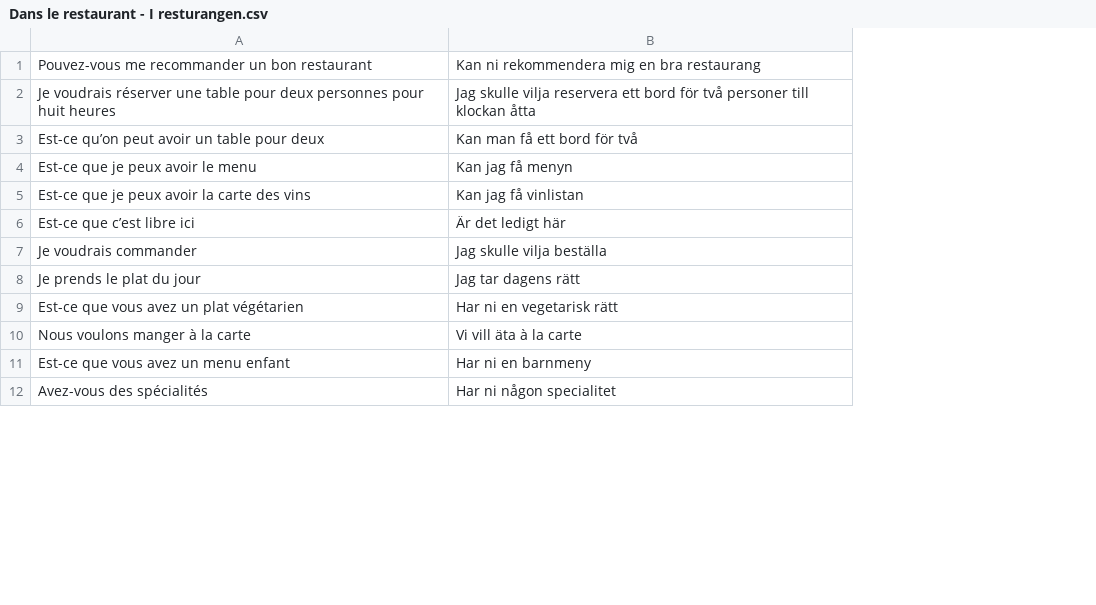
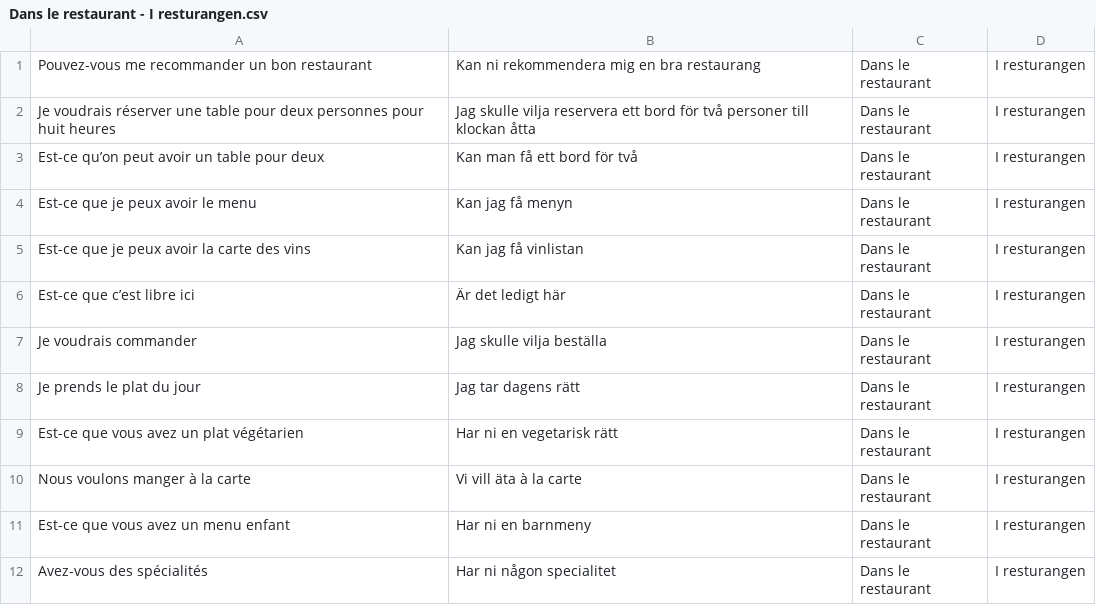
Before and after one commit to DanielMartensson/Memorize-Sentences, a CSV file: Source/Languages/French-Swedish/Dans le restaurant - I resturangen.csv, drawn as a sheet; only a part is shown; the diff names each change by its address in the sheet, - before the commit and + after, or states it on an @@ line.

Commit message:
Dans le restaurant

```diff
--- a/Source/Languages/French-Swedish/Dans le restaurant - I resturangen.csv
+++ b/Source/Languages/French-Swedish/Dans le restaurant - I resturangen.csv
+column C, rows 1-12: all Dans le restaurant
+column D, rows 1-12: all I resturangen
```
Also changed, not shown: 32 other files.
